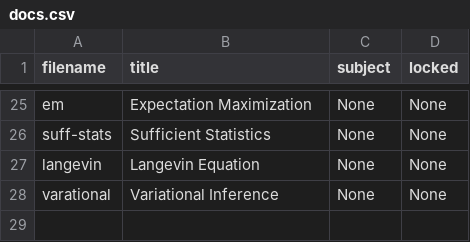
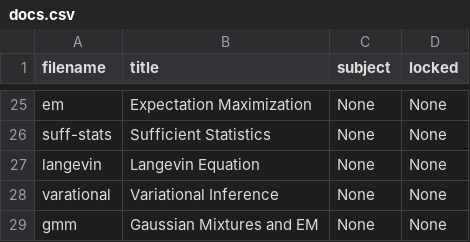
Before and after one commit to cwseitz/cwseitz.github.io-docs, a CSV file: docs/sm/docs.csv, drawn as a sheet; only a part is shown, gaps mark what is left out; the diff names each change by its address in the sheet, - before the commit and + after, or states it on an @@ line.

```diff
--- a/docs/sm/docs.csv
+++ b/docs/sm/docs.csv
+row 29: gmm | Gaussian Mixtures and EM | None | None
```
Also changed, not shown: 4 other files.
